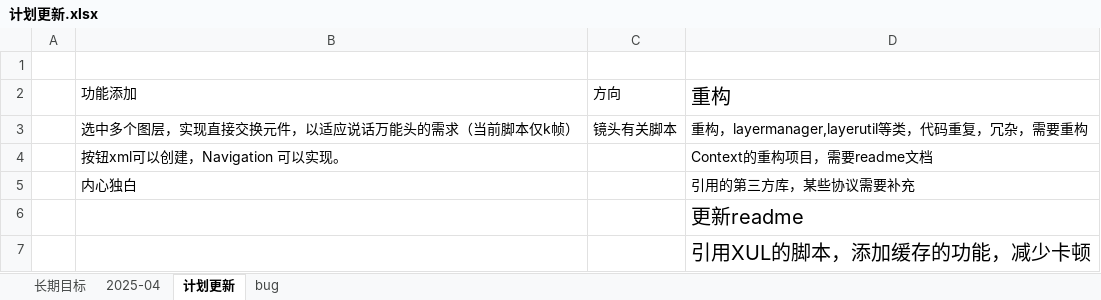
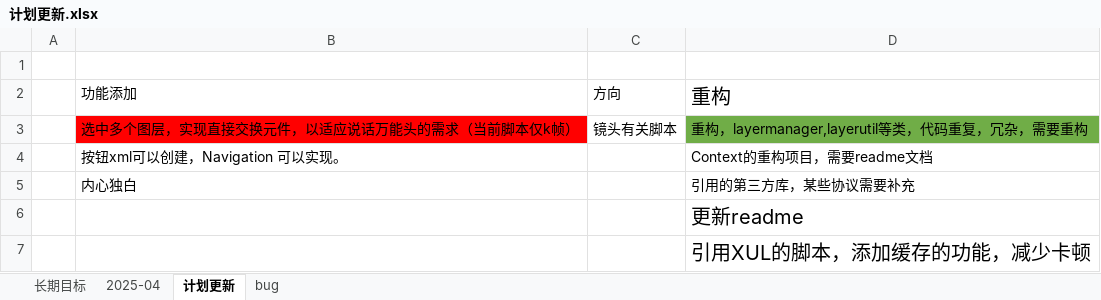
Before and after one commit to rabit2022/AnJsflScript, an Excel workbook: 计划更新.xlsx, sheet 计划更新, drawn as a sheet; values as stored, in another font and other column widths than the file's, no borders; the diff names each change by its address in the sheet, - before the commit and + after, or states it on an @@ line.

```diff
--- a/计划更新.xlsx (sheet 计划更新)
+++ b/计划更新.xlsx (sheet 计划更新)
-B3 fill: none
+B3 fill: #FF0000
-D3 fill: none
+D3 fill: #70AD47
```
Also changed, not shown: sheet 长期目标, 52 other files.
